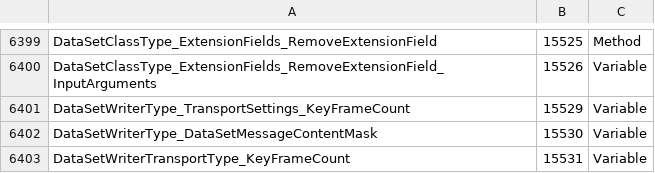
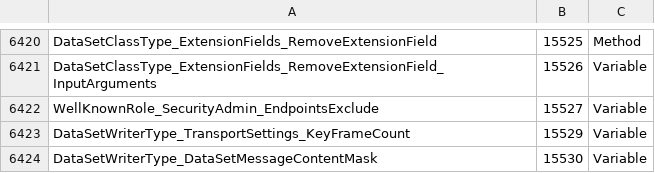
Before and after one commit to OPCFoundation/UA-Nodeset, a CSV file: Schema/NodeIds.csv, drawn as a sheet; only a part is shown, gaps mark what is left out; the shorter side is filled out with more unchanged rows; the diff covers the shown part only; the diff names each change by its address in the sheet, - before the commit and + after, or states it on an @@ line.

Commit message:
Update RoleType and DataTypeDefinition.

```diff
--- a/Schema/NodeIds.csv
+++ b/Schema/NodeIds.csv
+row 6422: WellKnownRole_SecurityAdmin_EndpointsExclude | 15527 | Variable
```
Also changed, not shown: 21 added rows elsewhere in this file, 16 other files.
